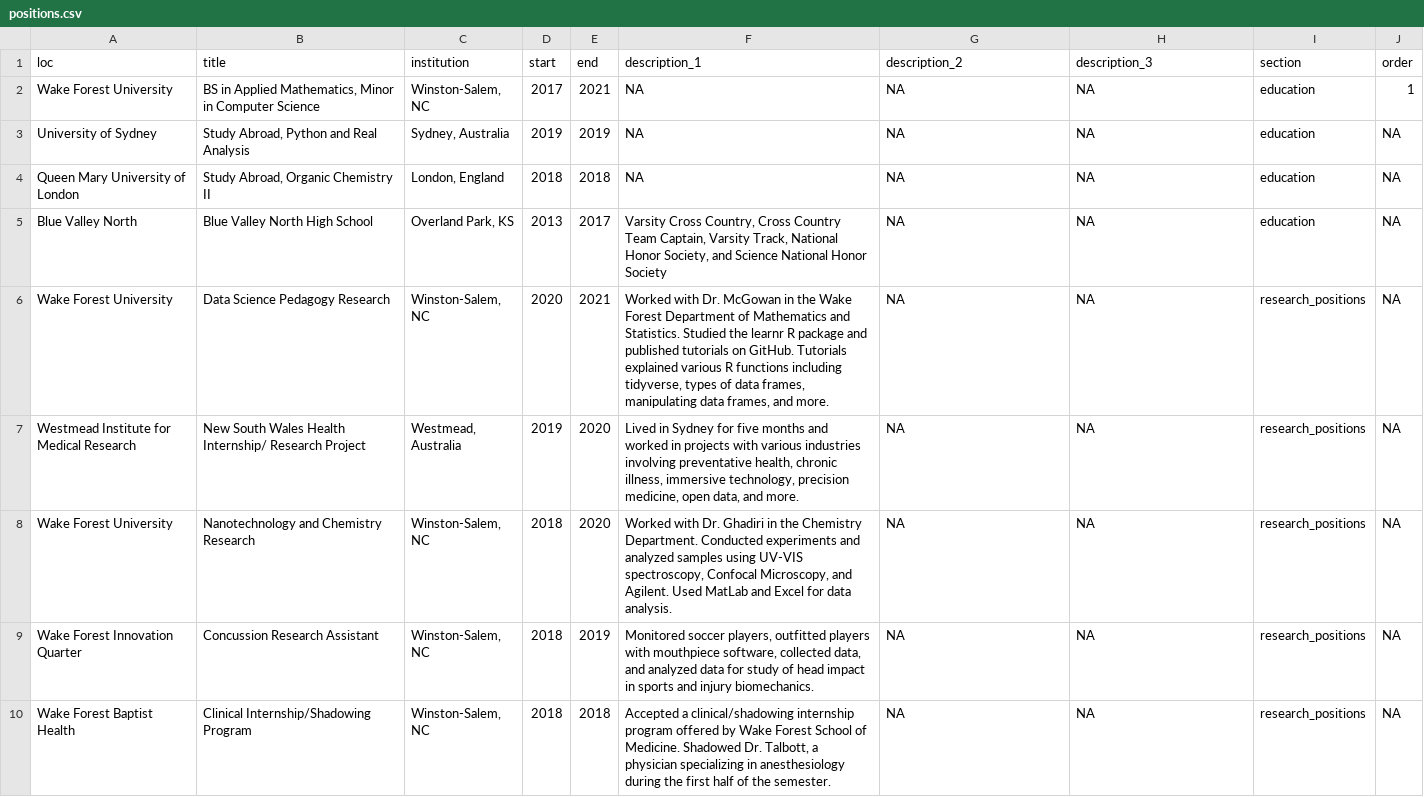
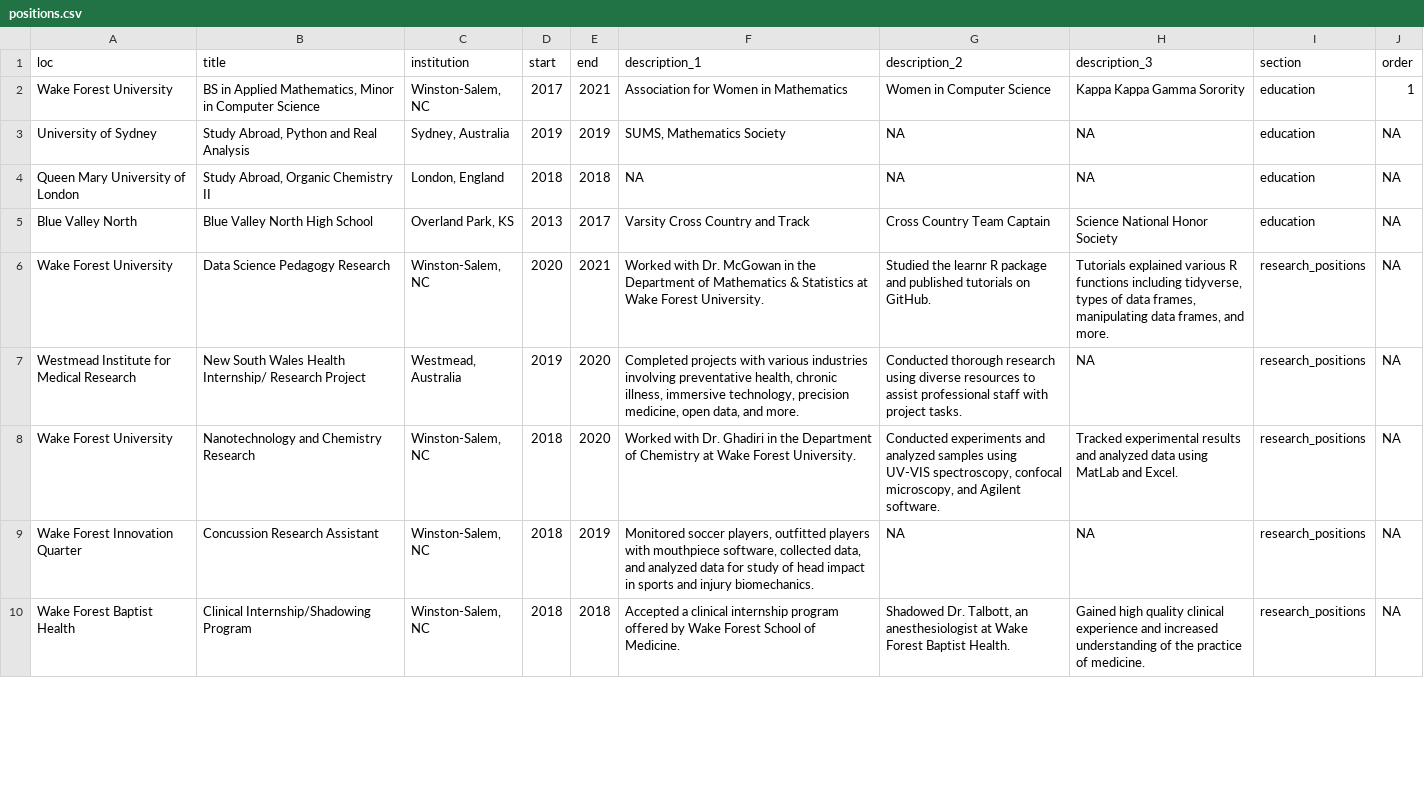
Before and after one commit to hluebbering/live-cv, a CSV file: positions.csv, drawn as a sheet; only a part is shown; the diff covers the shown part only.

Commit message:
csv

```diff
--- a/positions.csv
+++ b/positions.csv
@@ -1,10 +1,10 @@
 loc,title,institution,start,end,description_1,description_2,description_3,section,order
-Wake Forest University,"BS in Applied Mathematics, Minor in Computer Science","Winston-Salem, NC",2017,2021,NA,NA,NA,education,1
-University of Sydney,"Study Abroad, Python and Real Analysis ","Sydney, Australia",2019,2019,NA,NA,NA,education,NA
+Wake Forest University,"BS in Applied Mathematics, Minor in Computer Science","Winston-Salem, NC",2017,2021,Association for Women in Mathematics,Women in Computer Science,Kappa Kappa Gamma Sorority,education,1
+University of Sydney,"Study Abroad, Python and Real Analysis ","Sydney, Australia",2019,2019,"SUMS, Mathematics Society",NA,NA,education,NA
 Queen Mary University of London,"Study Abroad, Organic Chemistry II","London, England",2018,2018,NA,NA,NA,education,NA
-Blue Valley North,Blue Valley North High School,"Overland Park, KS",2013,2017,"Varsity Cross Country, Cross Country Team Captain, Varsity Track, National Honor Society, and Science National Honor Society ",NA,NA,education,NA
-Wake Forest University,Data Science Pedagogy Research,"Winston-Salem, NC",2020,2021,"Worked with Dr. McGowan in the Wake Forest Department of Mathematics and Statistics. Studied the learnr R package and published tutorials on GitHub. Tutorials explained various R functions including tidyverse, types of data frames, manipulating data frames, and more.",NA,NA,research_positions,NA
-Westmead Institute for Medical Research,New South Wales Health Internship/ Research Project,"Westmead, Australia",2019,2020,"Lived in Sydney for five months and worked in projects with various industries involving preventative health, chronic illness, immersive technology, precision medicine, open data, and more.",NA,NA,research_positions,NA
-Wake Forest University,Nanotechnology and Chemistry Research,"Winston-Salem, NC",2018,2020,"Worked with Dr. Ghadiri in the Chemistry Department. Conducted experiments and analyzed samples using UV-VIS spectroscopy, Confocal Microscopy, and Agilent. Used MatLab and Excel for data analysis.",NA,NA,research_positions,NA
+Blue Valley North,Blue Valley North High School,"Overland Park, KS",2013,2017,Varsity Cross Country and Track,Cross Country Team Captain,Science National Honor Society,education,NA
+Wake Forest University,Data Science Pedagogy Research,"Winston-Salem, NC",2020,2021,Worked with Dr. McGowan in the Department of Mathematics & Statistics at Wake Forest University.,Studied the learnr R package and published tutorials on GitHub.,"Tutorials explained various R functions including tidyverse, types of data frames, manipulating data frames, and more.",research_positions,NA
+Westmead Institute for Medical Research,New South Wales Health Internship/ Research Project,"Westmead, Australia",2019,2020,"Completed projects with various industries involving preventative health, chronic illness, immersive technology, precision medicine, open data, and more.",Conducted thorough research using diverse resources to assist professional staff with project tasks.,NA,research_positions,NA
+Wake Forest University,Nanotechnology and Chemistry Research,"Winston-Salem, NC",2018,2020,Worked with Dr. Ghadiri in the Department of Chemistry at Wake Forest University. ,"Conducted experiments and analyzed samples using UV-VIS spectroscopy, confocal microscopy, and Agilent software.",Tracked experimental results and analyzed data using MatLab and Excel.,research_positions,NA
 Wake Forest Innovation Quarter,Concussion Research Assistant,"Winston-Salem, NC",2018,2019,"Monitored soccer players, outfitted players with mouthpiece software, collected data, and analyzed data for study of head impact in sports and injury biomechanics.",NA,NA,research_positions,NA
-Wake Forest Baptist Health,Clinical Internship/Shadowing Program,"Winston-Salem, NC",2018,2018,"Accepted a clinical/shadowing internship program offered by Wake Forest School of Medicine. Shadowed Dr. Talbott, a physician specializing in anesthesiology during the first half of the semester.",NA,NA,research_positions,NA
+Wake Forest Baptist Health,Clinical Internship/Shadowing Program,"Winston-Salem, NC",2018,2018,Accepted a clinical internship program offered by Wake Forest School of Medicine.,"Shadowed Dr. Talbott, an anesthesiologist at Wake Forest Baptist Health.",Gained high quality clinical experience and increased understanding of the practice of medicine.,research_positions,NA
```
Also changed, not shown: 1 added row, 2 removed rows and 7 edited cells elsewhere in this file.
